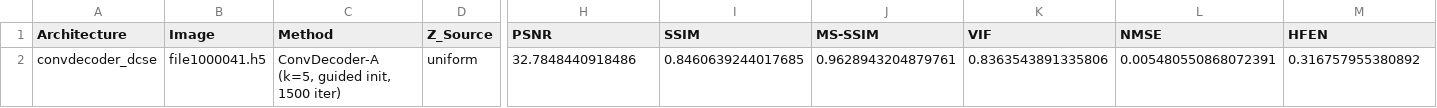
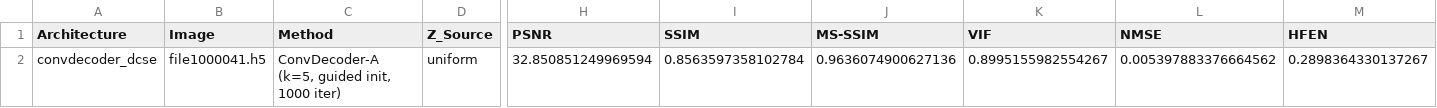
Before and after one commit to itaipasternak-cloud/ConvDeconv-MRI-project, a CSV file: results/kavg5_convdecoder_dcse_uniform_huber_delta0.1192_tv1.177e-05.csv, drawn as a sheet; only a part is shown, gaps mark what is left out; the diff names each change by its address in the sheet, - before the commit and + after, or states it on an @@ line.

```diff
--- a/results/kavg5_convdecoder_dcse_uniform_huber_delta0.1192_tv1.177e-05.csv
+++ b/results/kavg5_convdecoder_dcse_uniform_huber_delta0.1192_tv1.177e-05.csv
-C2 (Method): ConvDecoder-A (k=5, guided init, 1500 iter)
+C2 (Method): ConvDecoder-A (k=5, guided init, 1000 iter)
-H2 (PSNR): 32.7848440918486
+H2 (PSNR): 32.850851249969594
-I2 (SSIM): 0.8460639244017685
+I2 (SSIM): 0.8563597358102784
-J2 (MS-SSIM): 0.9628943204879761
+J2 (MS-SSIM): 0.9636074900627136
-K2 (VIF): 0.8363543891335806
+K2 (VIF): 0.8995155982554267
-L2 (NMSE): 0.005480550868072391
+L2 (NMSE): 0.005397883376664562
-M2 (HFEN): 0.316757955380892
+M2 (HFEN): 0.2898364330137267
```
Also changed, not shown: results/convdecoder_dcse_uniform_huber_delta0.1192_tv1.177e-05.csv, results/kavg_batch_k5_convdecoder_dcse_uniform_huber_delta0.1192_tv1.177e-05.csv, 4 other files.
